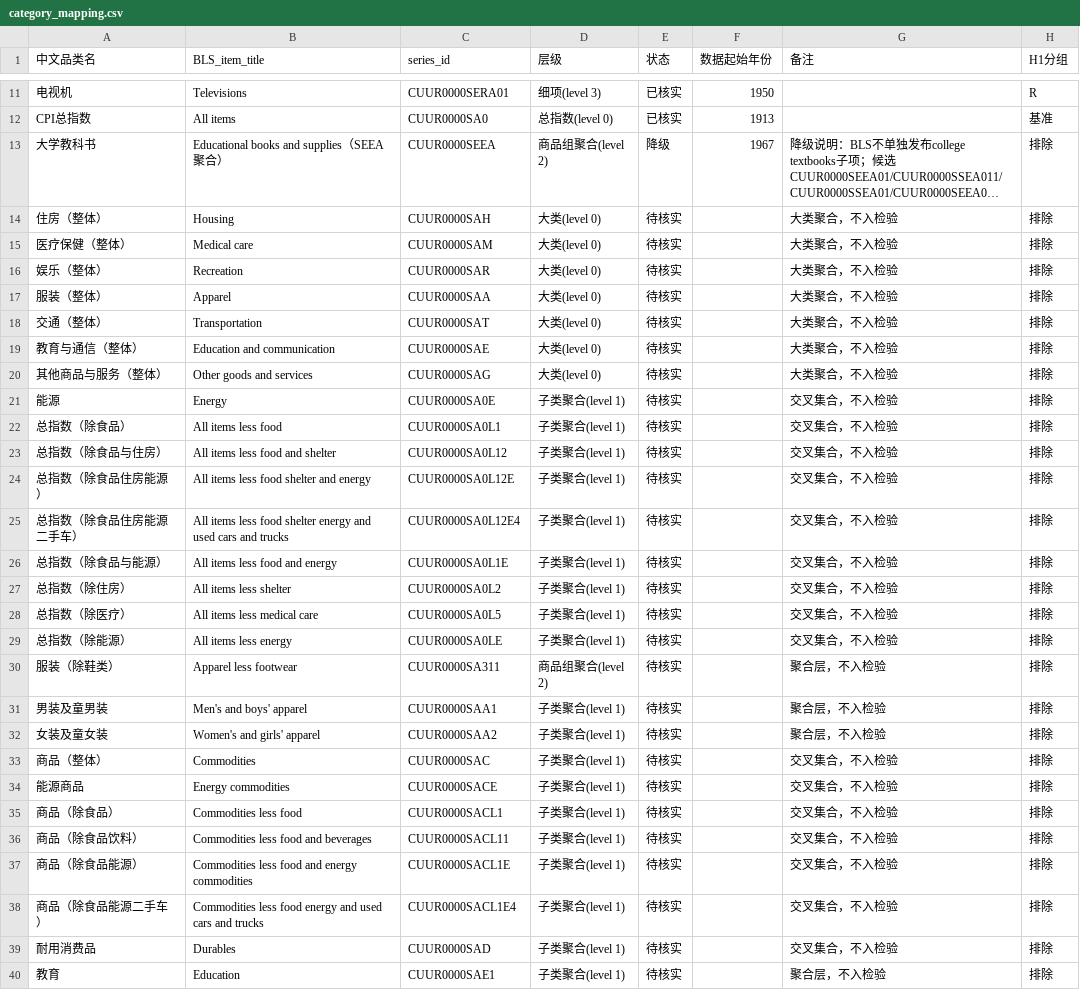
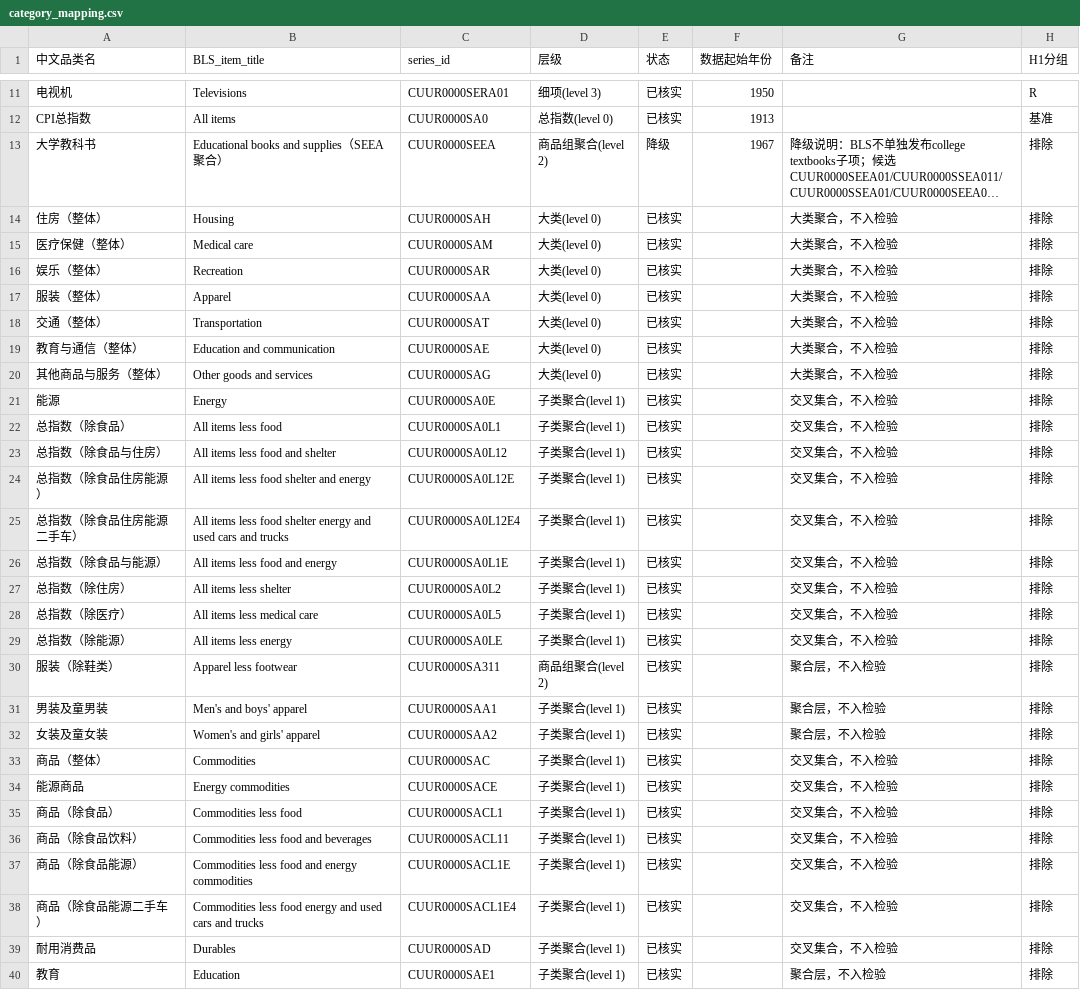
Before and after one commit to tanghuidao/token-parity, a CSV file: category_mapping.csv, drawn as a sheet; only a part is shown, gaps mark what is left out; long unchanged cells end in …; the diff covers the shown part only; the diff names each change by its address in the sheet, - before the commit and + after, or states it on an @@ line.

Commit message:
h1 series verify 2026-09-03

```diff
--- a/category_mapping.csv
+++ b/category_mapping.csv
-E14:E40 (状态): 待核实
+E14:E40 (状态): 已核实
```
Also changed, not shown: 110 edited cells elsewhere in this file, 1 other file.
